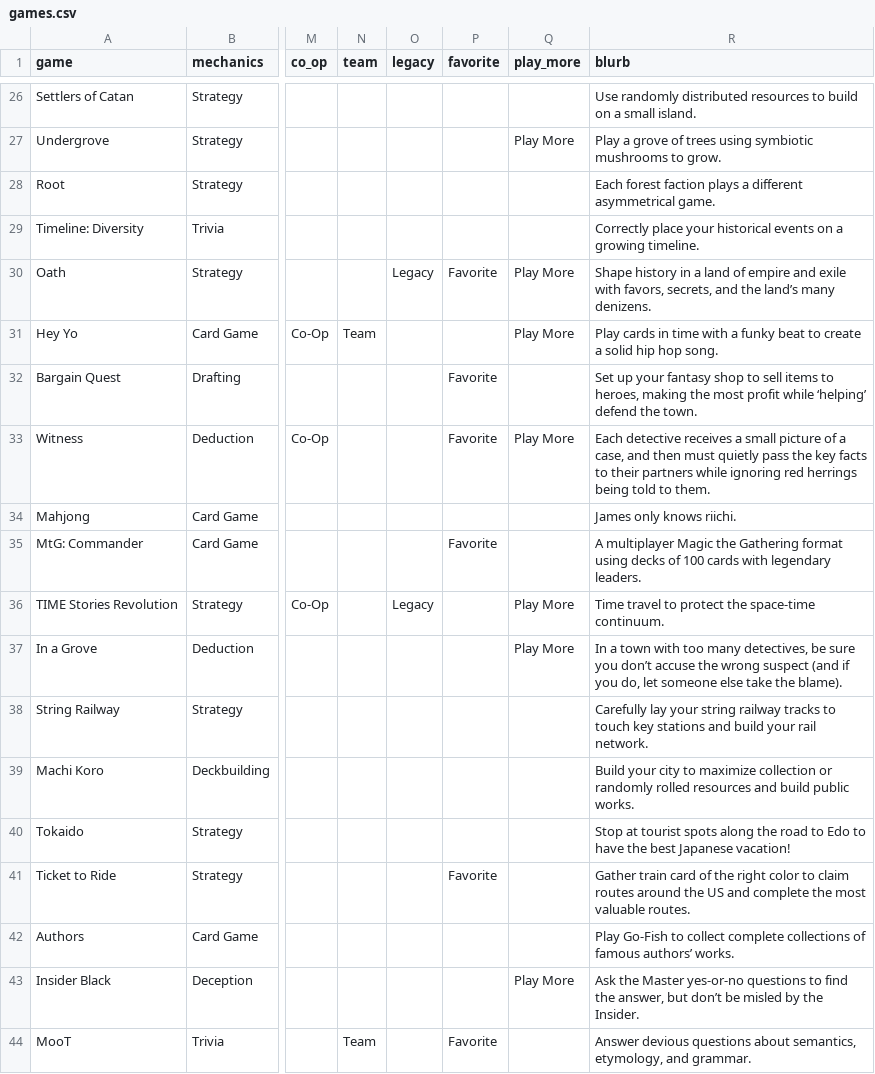
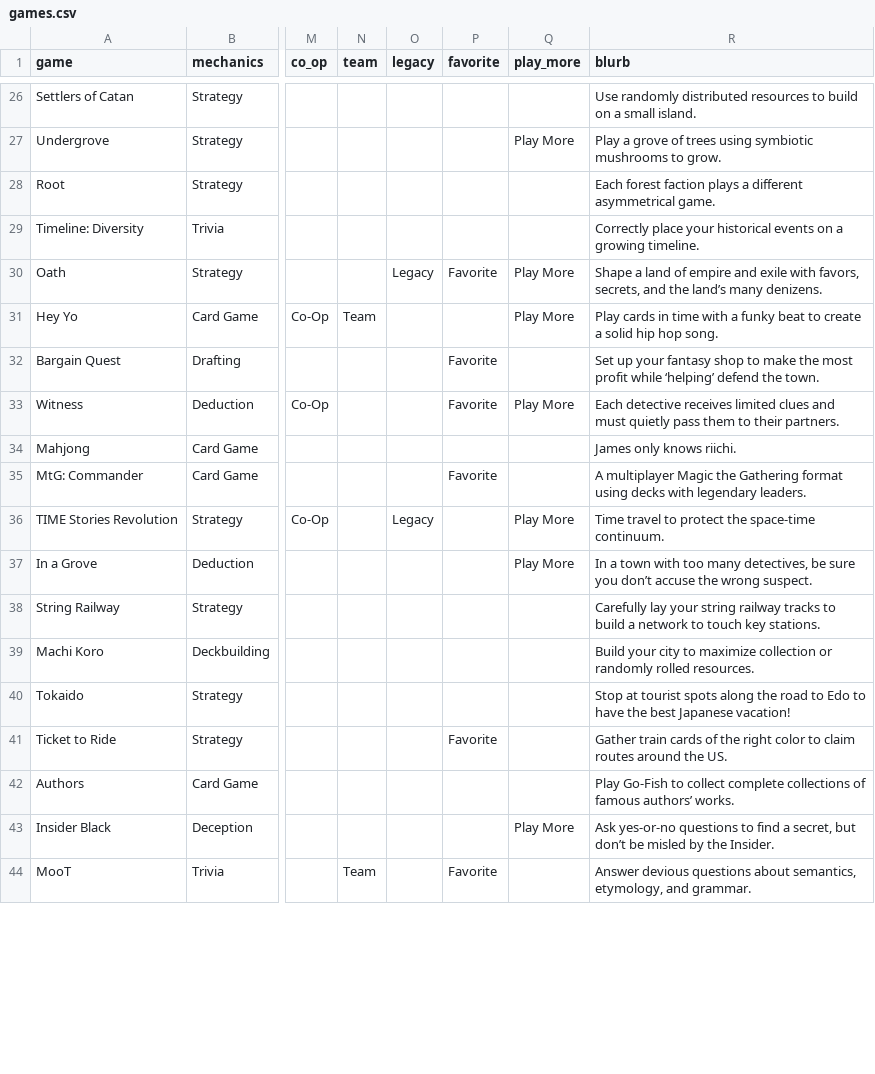
Before and after one commit to carey-james/Games-List, a CSV file: games.csv, drawn as a sheet; only a part is shown, gaps mark what is left out; the diff covers the shown part only; the diff names each change by its address in the sheet, - before the commit and + after, or states it on an @@ line.

```diff
--- a/games.csv
+++ b/games.csv
-R30 (blurb): Shape history in a land…
+R30 (blurb): Shape a land…
-R32 (blurb): …shop to sell items to heroes, making the most…
+R32 (blurb): …shop to make the most…
-R33 (blurb): …detective receives a small picture of a case, and then must quietly pass the key facts to their partners while ignoring red herrings being told to them.
+R33 (blurb): …detective receives limited clues and must quietly pass them to their partners.
-R35 (blurb): …using decks of 100 cards with legendary…
+R35 (blurb): …using decks with legendary…
-R37 (blurb): …the wrong suspect (and if you do, let someone else take the blame).
+R37 (blurb): …the wrong suspect.
-R38 (blurb): …tracks to touch key stations and build your rail network.
+R38 (blurb): …tracks to build a network to touch key stations.
-R39 (blurb): …randomly rolled resources and build public works.
+R39 (blurb): …randomly rolled resources.
-R41 (blurb): Gather train card of the right color to claim routes around the US and complete the most valuable routes.
+R41 (blurb): Gather train cards of the right color to claim routes around the US.
-R43 (blurb): Ask the Master yes-or-no questions to find the answer, but don’t…
+R43 (blurb): Ask yes-or-no questions to find a secret, but don’t…
```
Also changed, not shown: 7 edited cells elsewhere in this file.
